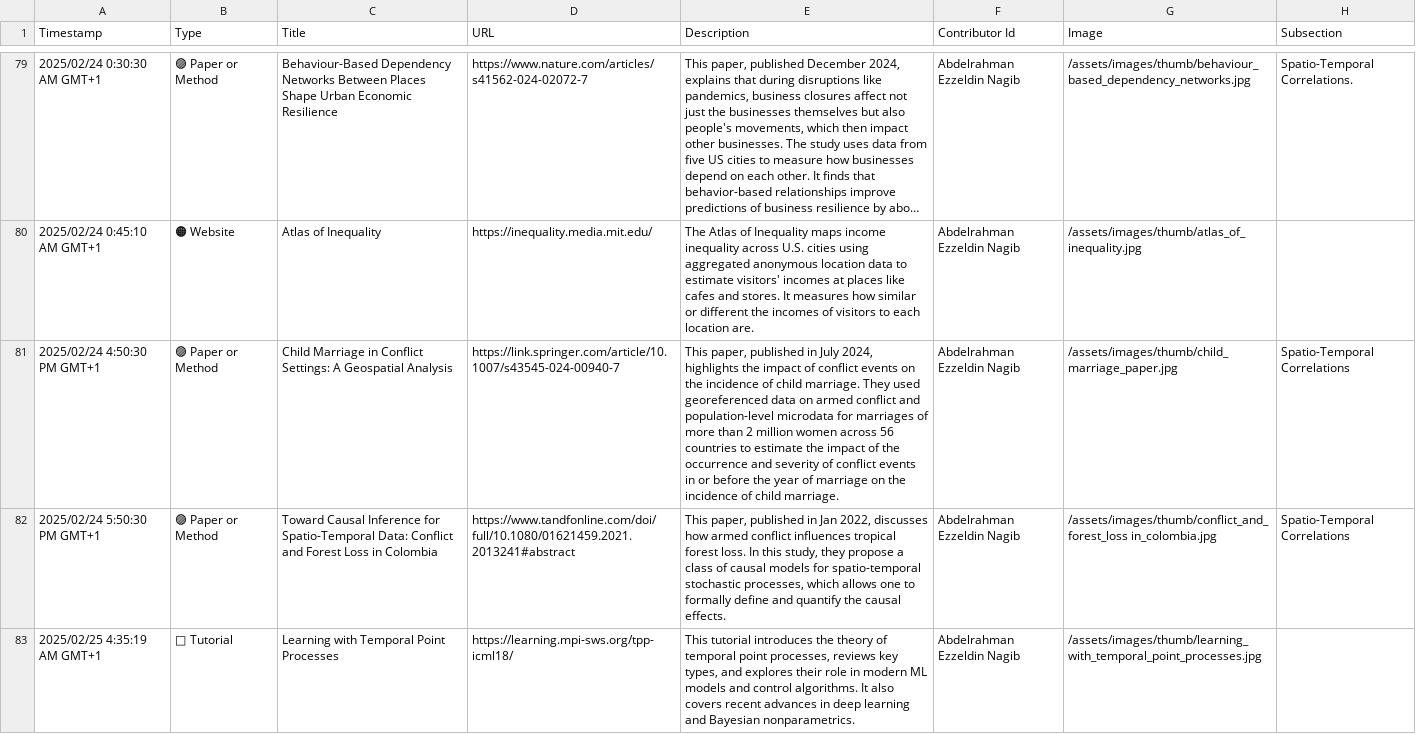
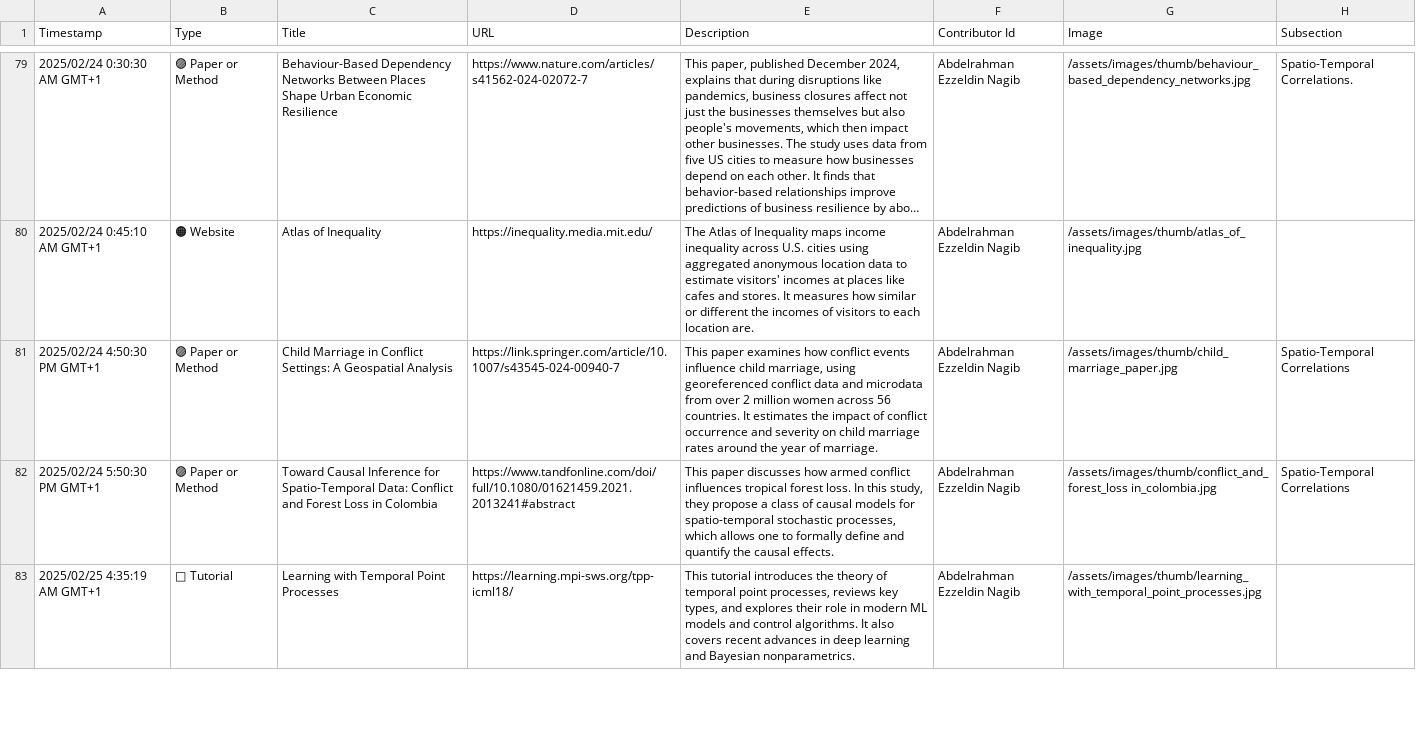
Before and after one commit to events2025/events2025.github.io, a CSV file: data/Add Item to "Events in Context" Knowledge Base.csv, drawn as a sheet; only a part is shown, gaps mark what is left out; long unchanged cells end in …; the diff covers the shown part only; the diff names each change by its address in the sheet, - before the commit and + after, or states it on an @@ line.

Commit message:
Update Add Item to "Events in Context" Knowledge Base.csv

```diff
--- a/data/Add Item to "Events in Context" Knowledge Base.csv
+++ b/data/Add Item to "Events in Context" Knowledge Base.csv
-E81 (Description): This paper, published in July 2024, highlights the impact of conflict events on the incidence of child marriage. They used georeferenced data on armed conflict and population-level microdata for marriages of more than 2 million women across 56 countries to estimate the impact of the occurrence and severity of conflict events in or before the year of marriage on the incidence of child marriage.
+E81 (Description): This paper examines how conflict events influence child marriage, using georeferenced conflict data and microdata from over 2 million women across 56 countries. It estimates the impact of conflict occurrence and severity on child marriage rates around the year of marriage.
-E82 (Description): This paper, published in Jan 2022, discusses how…
+E82 (Description): This paper discusses how…
```
Also changed, not shown: 8 edited cells elsewhere in this file.
